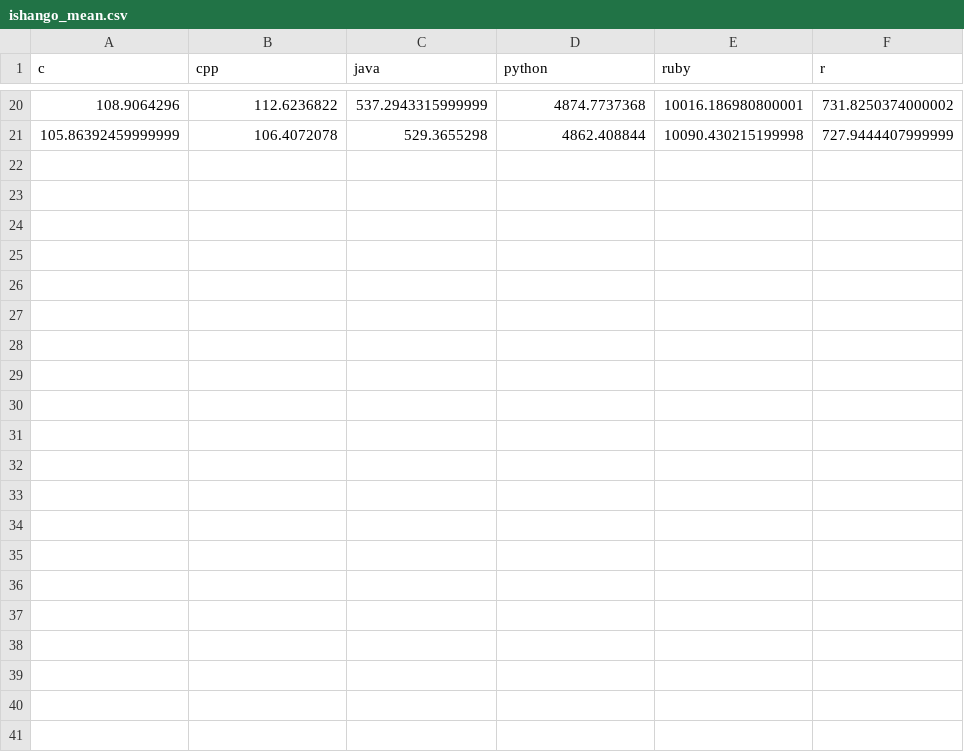
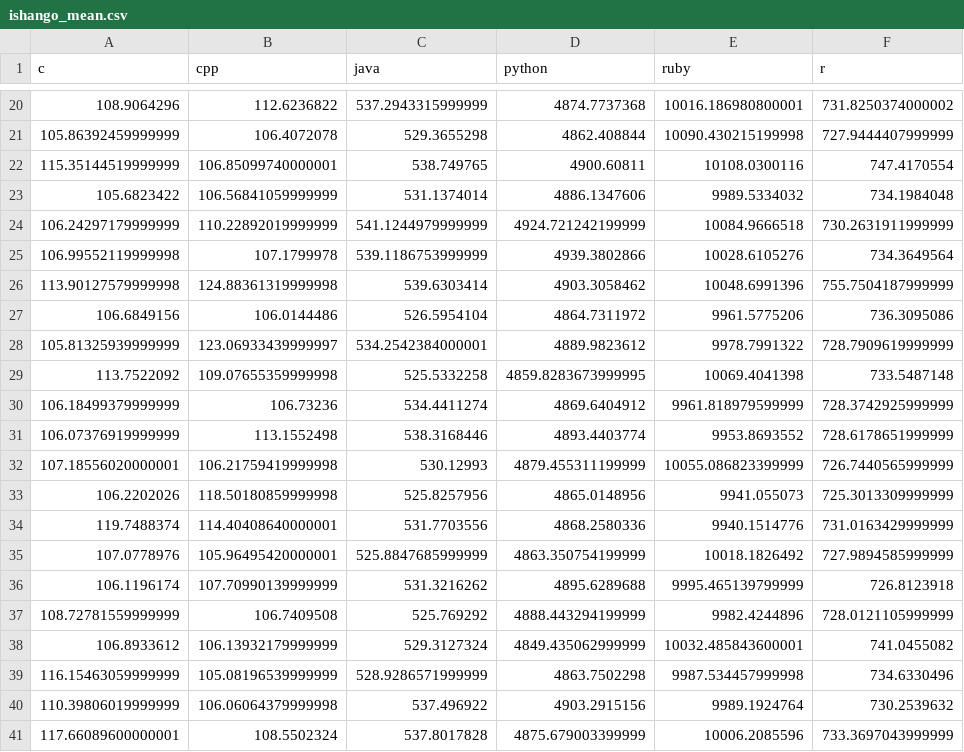
Before and after one commit to Goamhobala/ED-Assignment, a CSV file: speed-comparison-master/data/ishango/pc1/ishango_mean.csv, drawn as a sheet; only a part is shown, gaps mark what is left out; the diff names each change by its address in the sheet, - before the commit and + after, or states it on an @@ line.

Commit message:
added data for ishango

```diff
--- a/speed-comparison-master/data/ishango/pc1/ishango_mean.csv
+++ b/speed-comparison-master/data/ishango/pc1/ishango_mean.csv
+row 22: 115.35144519999999 | 106.85099740000001 | 538.749765 | 4900.60811 | 10108.0300116 | 747.4170554
+row 23: 105.6823422 | 106.56841059999999 | 531.1374014 | 4886.1347606 | 9989.5334032 | 734.1984048
+row 24: 106.24297179999999 | 110.22892019999999 | 541.1244979999999 | 4924.721242199999 | 10084.9666518 | 730.2631911999999
+row 25: 106.99552119999998 | 107.1799978 | 539.1186753999999 | 4939.3802866 | 10028.6105276 | 734.3649564
+row 26: 113.90127579999998 | 124.88361319999998 | 539.6303414 | 4903.3058462 | 10048.6991396 | 755.7504187999999
+row 27: 106.6849156 | 106.0144486 | 526.5954104 | 4864.7311972 | 9961.5775206 | 736.3095086
+row 28: 105.81325939999999 | 123.06933439999997 | 534.2542384000001 | 4889.9823612 | 9978.7991322 | 728.7909619999999
+row 29: 113.7522092 | 109.07655359999998 | 525.5332258 | 4859.8283673999995 | 10069.4041398 | 733.5487148
+row 30: 106.18499379999999 | 106.73236 | 534.4411274 | 4869.6404912 | 9961.818979599999 | 728.3742925999999
+row 31: 106.07376919999999 | 113.1552498 | 538.3168446 | 4893.4403774 | 9953.8693552 | 728.6178651999999
+row 32: 107.18556020000001 | 106.21759419999998 | 530.12993 | 4879.455311199999 | 10055.086823399999 | 726.7440565999999
+row 33: 106.2202026 | 118.50180859999998 | 525.8257956 | 4865.0148956 | 9941.055073 | 725.3013309999999
+row 34: 119.7488374 | 114.40408640000001 | 531.7703556 | 4868.2580336 | 9940.1514776 | 731.0163429999999
+row 35: 107.0778976 | 105.96495420000001 | 525.8847685999999 | 4863.350754199999 | 10018.1826492 | 727.9894585999999
+row 36: 106.1196174 | 107.70990139999999 | 531.3216262 | 4895.6289688 | 9995.465139799999 | 726.8123918
+row 37: 108.72781559999999 | 106.7409508 | 525.769292 | 4888.443294199999 | 9982.4244896 | 728.0121105999999
+row 38: 106.8933612 | 106.13932179999999 | 529.3127324 | 4849.435062999999 | 10032.485843600001 | 741.0455082
+row 39: 116.15463059999999 | 105.08196539999999 | 528.9286571999999 | 4863.7502298 | 9987.534457999998 | 734.6330496
+row 40: 110.39806019999999 | 106.06064379999998 | 537.496922 | 4903.2915156 | 9989.1924764 | 730.2539632
+row 41: 117.66089600000001 | 108.5502324 | 537.8017828 | 4875.679003399999 | 10006.2085596 | 733.3697043999999
```
Also changed, not shown: 3 other files.
